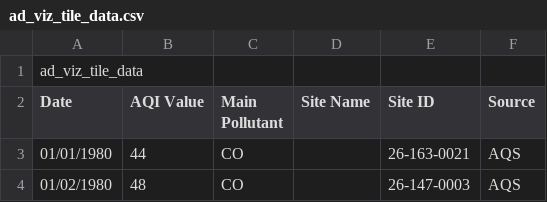
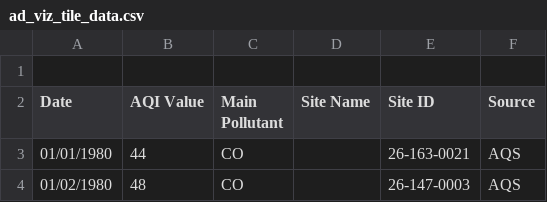
Before and after one commit to Minzheng4013/Final-Project-Data, a CSV file: ad_viz_tile_data.csv, drawn as a sheet; only a part is shown.

Commit message:
Update ad_viz_tile_data.csv

```diff
--- a/ad_viz_tile_data.csv
+++ b/ad_viz_tile_data.csv
@@ -1,2 +1,2 @@
-ad_viz_tile_data
+
 Date, AQI Value,Main Pollutant,Site Name,Site ID,Source
```
